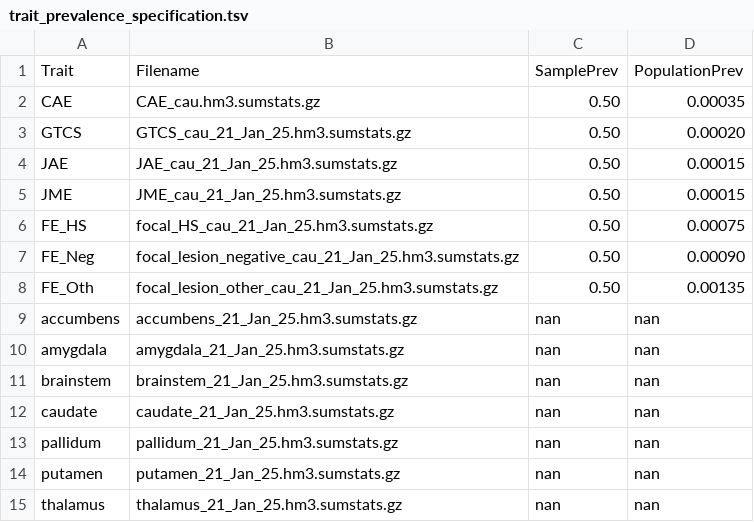
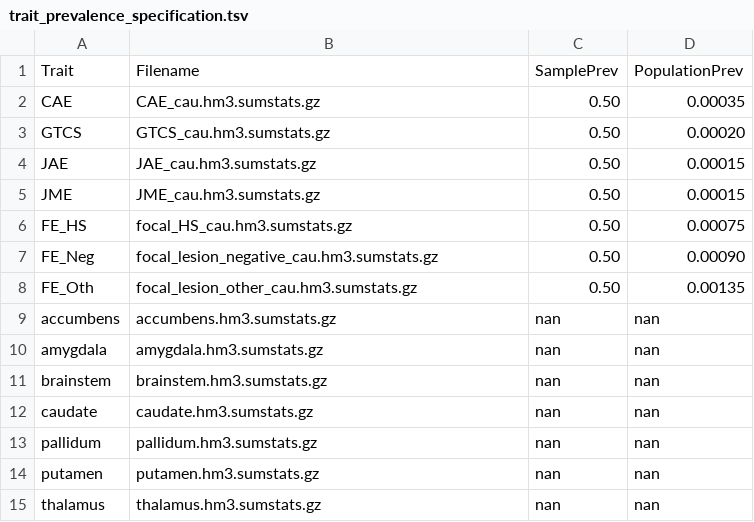
Before and after one commit to jcbsar/PhD-Thesis_Code, a TSV file: Chapter_03_Genomic_SEM/01_standalone_LDSC/config/trait_prevalence_specification.tsv, drawn as a sheet.

Commit message:
Update trait prevalence specification with new filenames

```diff
--- a/Chapter_03_Genomic_SEM/01_standalone_LDSC/config/trait_prevalence_specification.tsv
+++ b/Chapter_03_Genomic_SEM/01_standalone_LDSC/config/trait_prevalence_specification.tsv
@@ -2,14 +2,14 @@ Trait	Filename	SamplePrev	PopulationPrev
 CAE	CAE_cau.hm3.sumstats.gz	0.50	0.00035
-GTCS	GTCS_cau_21_Jan_25.hm3.sumstats.gz	0.50	0.00020
-JAE	JAE_cau_21_Jan_25.hm3.sumstats.gz	0.50	0.00015
-JME	JME_cau_21_Jan_25.hm3.sumstats.gz	0.50	0.00015
-FE_HS	focal_HS_cau_21_Jan_25.hm3.sumstats.gz	0.50	0.00075
-FE_Neg	focal_lesion_negative_cau_21_Jan_25.hm3.sumstats.gz	0.50	0.00090
-FE_Oth	focal_lesion_other_cau_21_Jan_25.hm3.sumstats.gz	0.50	0.00135
-accumbens	accumbens_21_Jan_25.hm3.sumstats.gz	nan	nan
-amygdala	amygdala_21_Jan_25.hm3.sumstats.gz	nan	nan
-brainstem	brainstem_21_Jan_25.hm3.sumstats.gz	nan	nan
-caudate	caudate_21_Jan_25.hm3.sumstats.gz	nan	nan
-pallidum	pallidum_21_Jan_25.hm3.sumstats.gz	nan	nan
-putamen	putamen_21_Jan_25.hm3.sumstats.gz	nan	nan
-thalamus	thalamus_21_Jan_25.hm3.sumstats.gz	nan	nan
+GTCS	GTCS_cau.hm3.sumstats.gz	0.50	0.00020
+JAE	JAE_cau.hm3.sumstats.gz	0.50	0.00015
+JME	JME_cau.hm3.sumstats.gz	0.50	0.00015
+FE_HS	focal_HS_cau.hm3.sumstats.gz	0.50	0.00075
+FE_Neg	focal_lesion_negative_cau.hm3.sumstats.gz	0.50	0.00090
+FE_Oth	focal_lesion_other_cau.hm3.sumstats.gz	0.50	0.00135
+accumbens	accumbens.hm3.sumstats.gz	nan	nan
+amygdala	amygdala.hm3.sumstats.gz	nan	nan
+brainstem	brainstem.hm3.sumstats.gz	nan	nan
+caudate	caudate.hm3.sumstats.gz	nan	nan
+pallidum	pallidum.hm3.sumstats.gz	nan	nan
+putamen	putamen.hm3.sumstats.gz	nan	nan
+thalamus	thalamus.hm3.sumstats.gz	nan	nan
```
